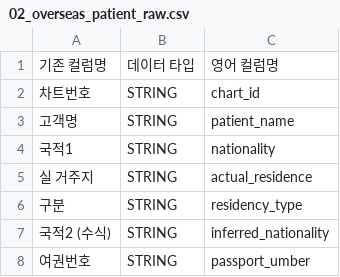
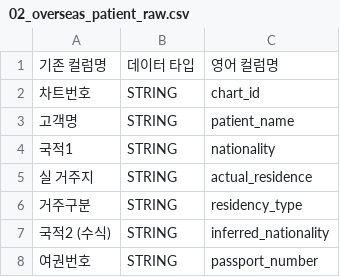
Before and after one commit to TU-data/gcp-gs-bq-uploader, a CSV file: schemas/02_overseas_patient_raw.csv, drawn as a sheet.

Commit message:
Update column names in overseas_patient_raw.csv
Corrected the column name for residency type and fixed a typo in passport number.

```diff
--- a/schemas/02_overseas_patient_raw.csv
+++ b/schemas/02_overseas_patient_raw.csv
@@ -5,4 +5,4 @@
 실 거주지,STRING,actual_residence
-구분,STRING,residency_type
+거주구분,STRING,residency_type
 국적2 (수식),STRING,inferred_nationality
-여권번호,STRING,passport_umber
+여권번호,STRING,passport_number
```
